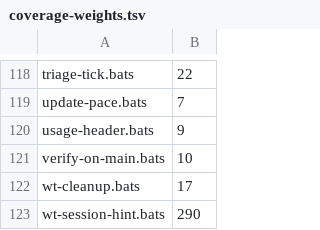
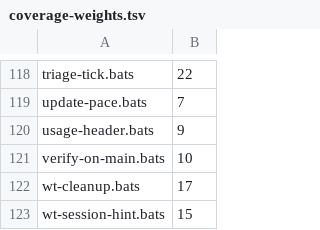
Before and after one commit to kaeawc/waaagh, a TSV file: dev/coverage-weights.tsv, drawn as a sheet; only a part is shown, gaps mark what is left out.

```diff
--- a/dev/coverage-weights.tsv
+++ b/dev/coverage-weights.tsv
@@ -122,2 +122,2 @@ verify-on-main.bats	10
 wt-cleanup.bats	17
-wt-session-hint.bats	290
+wt-session-hint.bats	15
```
Also changed, not shown: dev/coverage-floor.tsv, 2 other files.
